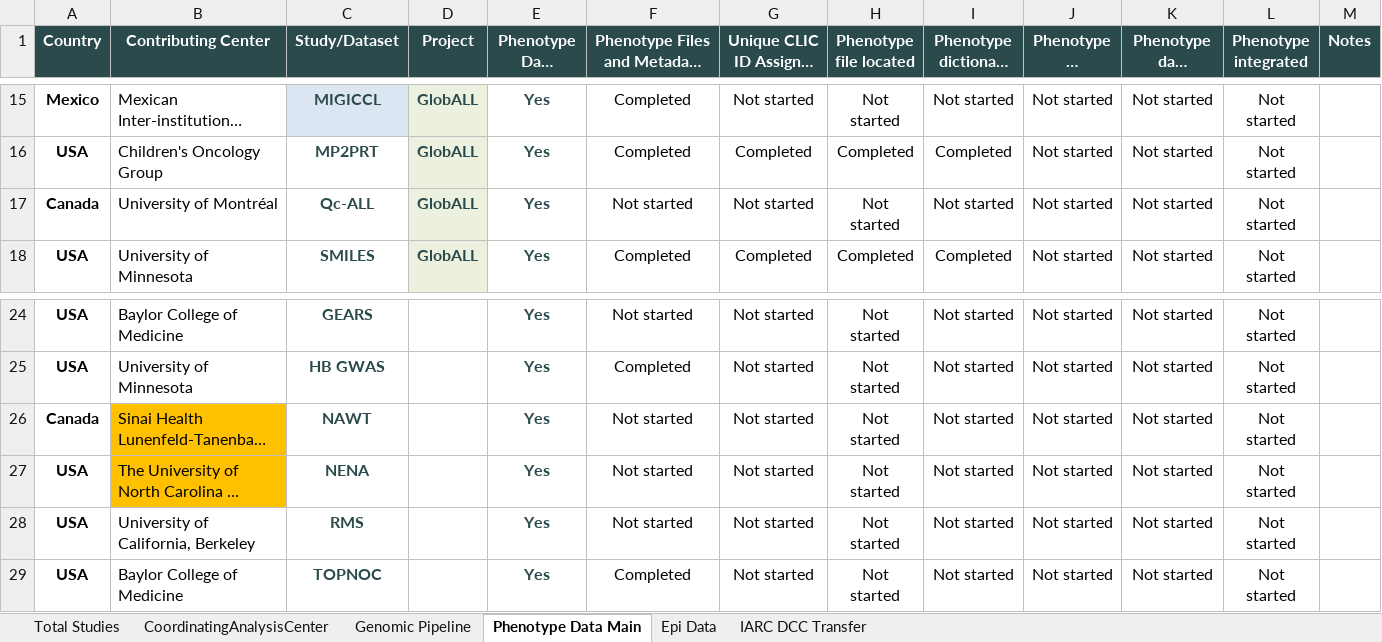
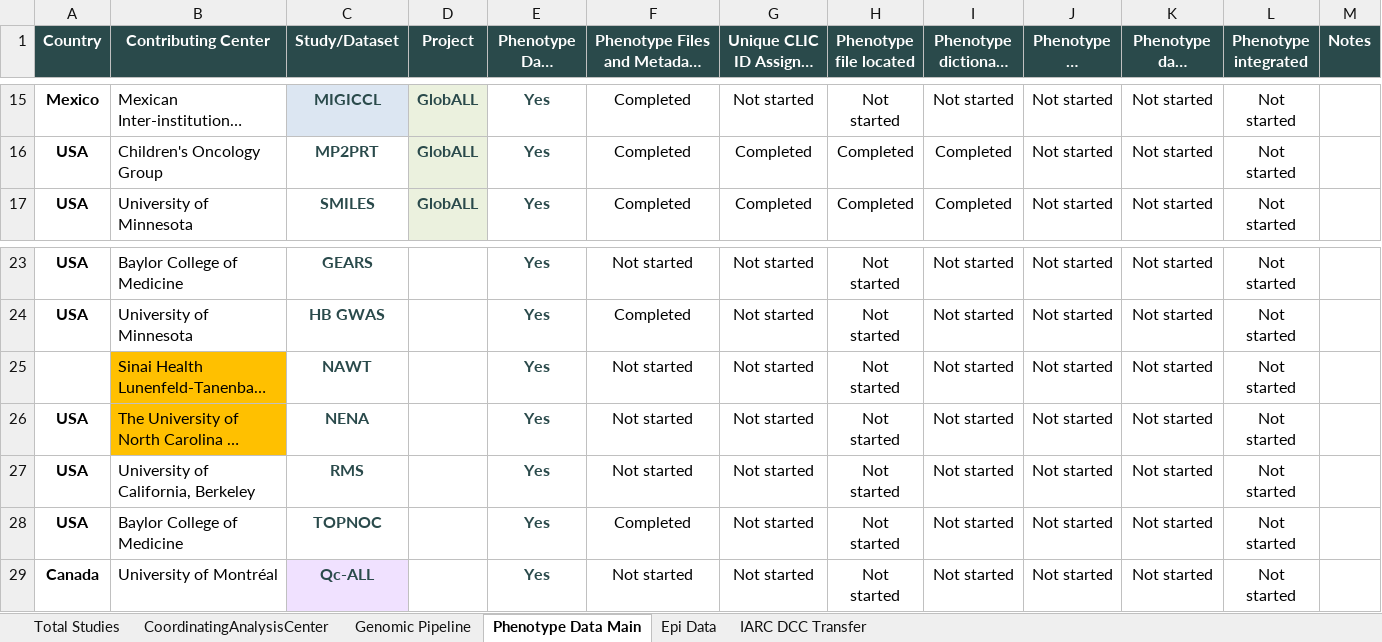
Before and after one commit to UMN371/CLIC-GLOBALL, an Excel workbook: clic_data.xlsx, sheet Phenotype Data Main, drawn as a sheet; only a part is shown, gaps mark what is left out; long unchanged cells end in …; values as stored, in another font and other column widths than the file's, no borders; conditional formats not drawn; removed rows and columns are numbered as before the commit, all else as after; the diff names each change by its address in the sheet, - before the commit and + after, or states it on an @@ line.

Commit message:
Update CLIC dashboard, report, and clic_data

```diff
--- a/clic_data.xlsx (sheet Phenotype Data Main)
+++ b/clic_data.xlsx (sheet Phenotype Data Main)
-row 17: Canada | University of Montréal | Qc-ALL | GlobALL | Yes | Not started | Not started | Not started | Not started | Not started | Not started | Not started
-A25 (Country): Canada
+A25 (Country): (empty)
+row 29: Canada | University of Montréal | Qc-ALL |  | Yes | Not started | Not started | Not started | Not started | Not started | Not started | Not started
```
Also changed, not shown: sheet Epi Data, sheet Genomic Pipeline, 3 other files.
